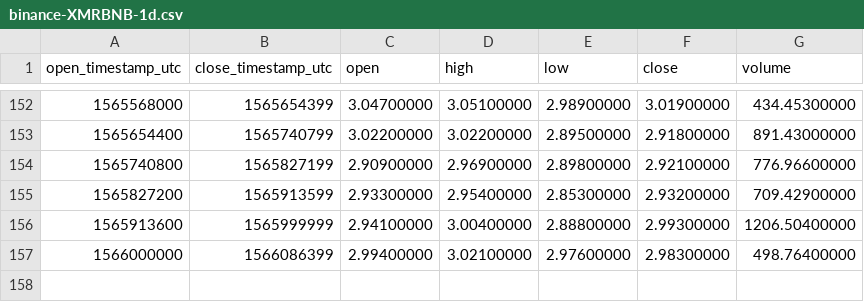
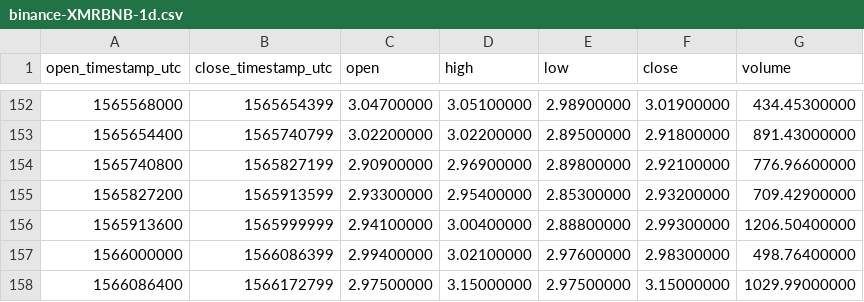
Before and after one commit to cryptobigbro/binance-XMRBNB, a CSV file: binance-XMRBNB-1d.csv, drawn as a sheet; only a part is shown, gaps mark what is left out.

```diff
--- a/binance-XMRBNB-1d.csv
+++ b/binance-XMRBNB-1d.csv
@@ -157 +157,2 @@ open_timestamp_utc,close_timestamp_utc,open,high,low,close,volume
 1566000000,1566086399,2.99400000,3.02100000,2.97600000,2.98300000,498.76400000
+1566086400,1566172799,2.97500000,3.15000000,2.97500000,3.15000000,1029.99000000
```
Also changed, not shown: binance-XMRBNB-1h.csv.
